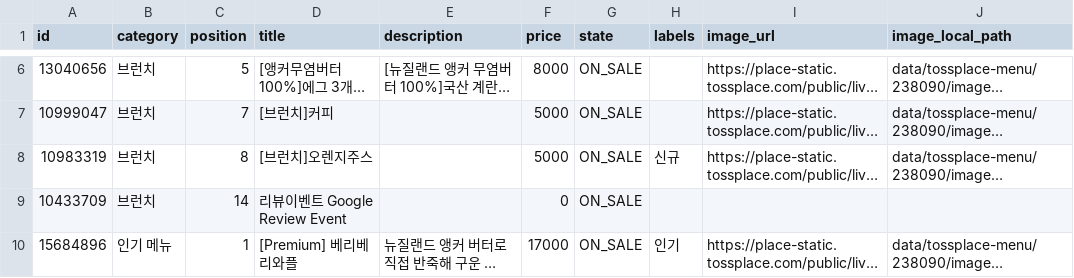
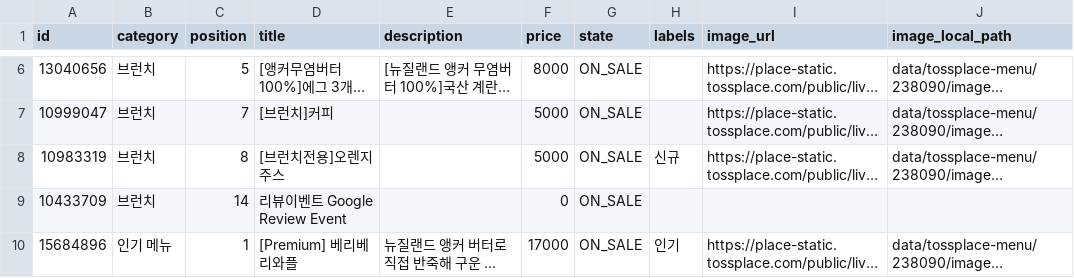
Before and after one commit to kimcanal/clumiuniverse, a CSV file: data/tossplace-menu/238090/menu.csv, drawn as a sheet; only a part is shown, gaps mark what is left out; long unchanged cells end in …; the diff names each change by its address in the sheet, - before the commit and + after, or states it on an @@ line.

```diff
--- a/data/tossplace-menu/238090/menu.csv
+++ b/data/tossplace-menu/238090/menu.csv
-D8 (title): [브런치]오렌지주스
+D8 (title): [브런치전용]오렌지주스
```
Also changed, not shown: 4 other files.
